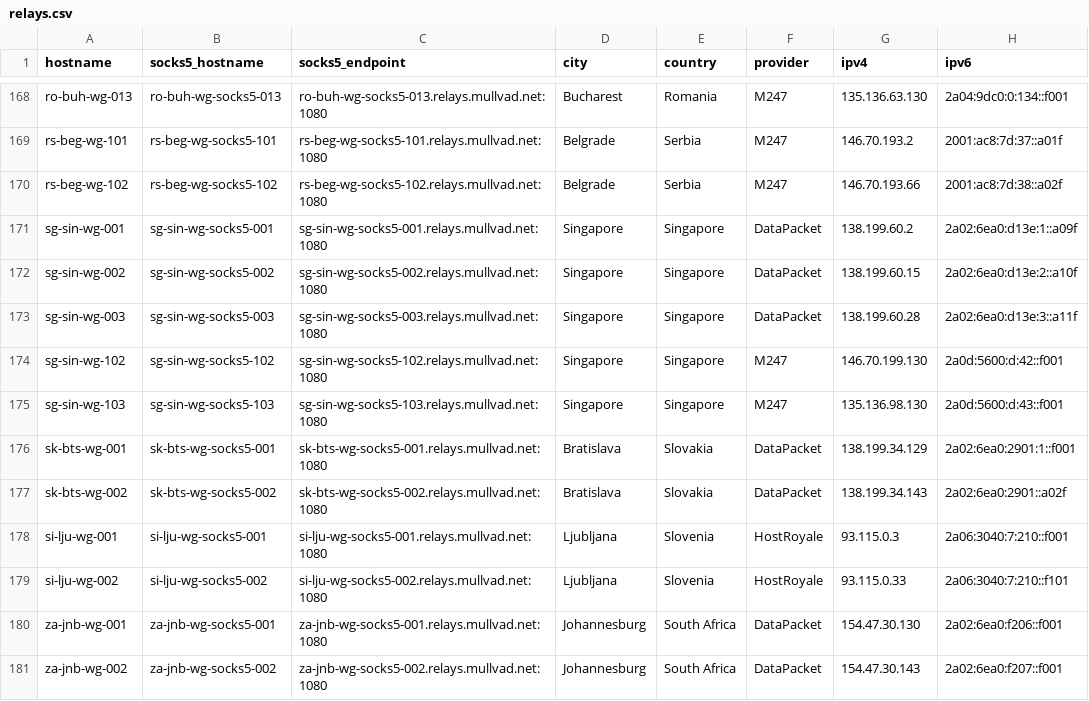
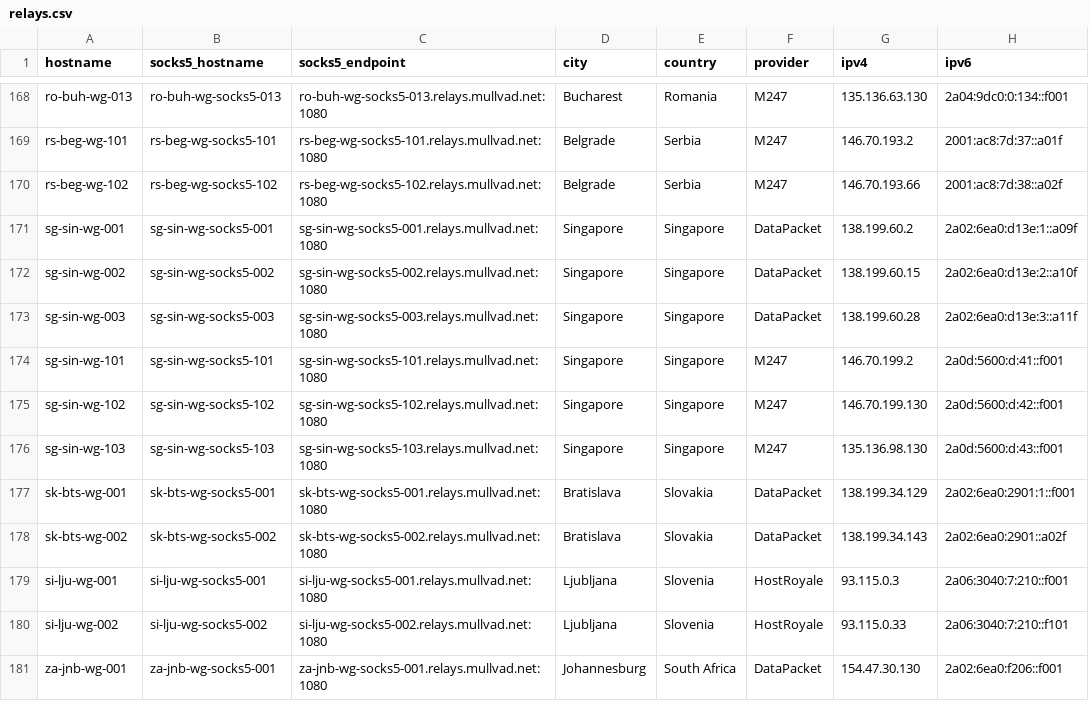
Before and after one commit to tommy-ca/mulvad-relay-list, a CSV file: relays.csv, drawn as a sheet; only a part is shown, gaps mark what is left out; the shorter side is filled out with more unchanged rows.

```diff
--- a/relays.csv
+++ b/relays.csv
@@ -173,2 +173,3 @@ sg-sin-wg-002,sg-sin-wg-socks5-002,sg-sin-wg-socks5-002.relays.mullvad.net:1080,
 sg-sin-wg-003,sg-sin-wg-socks5-003,sg-sin-wg-socks5-003.relays.mullvad.net:1080,Singapore,Singapore,DataPacket,138.199.60.28,2a02:6ea0:d13e:3::a11f
+sg-sin-wg-101,sg-sin-wg-socks5-101,sg-sin-wg-socks5-101.relays.mullvad.net:1080,Singapore,Singapore,M247,146.70.199.2,2a0d:5600:d:41::f001
 sg-sin-wg-102,sg-sin-wg-socks5-102,sg-sin-wg-socks5-102.relays.mullvad.net:1080,Singapore,Singapore,M247,146.70.199.130,2a0d:5600:d:42::f001
```
Also changed, not shown: 7 other files.
